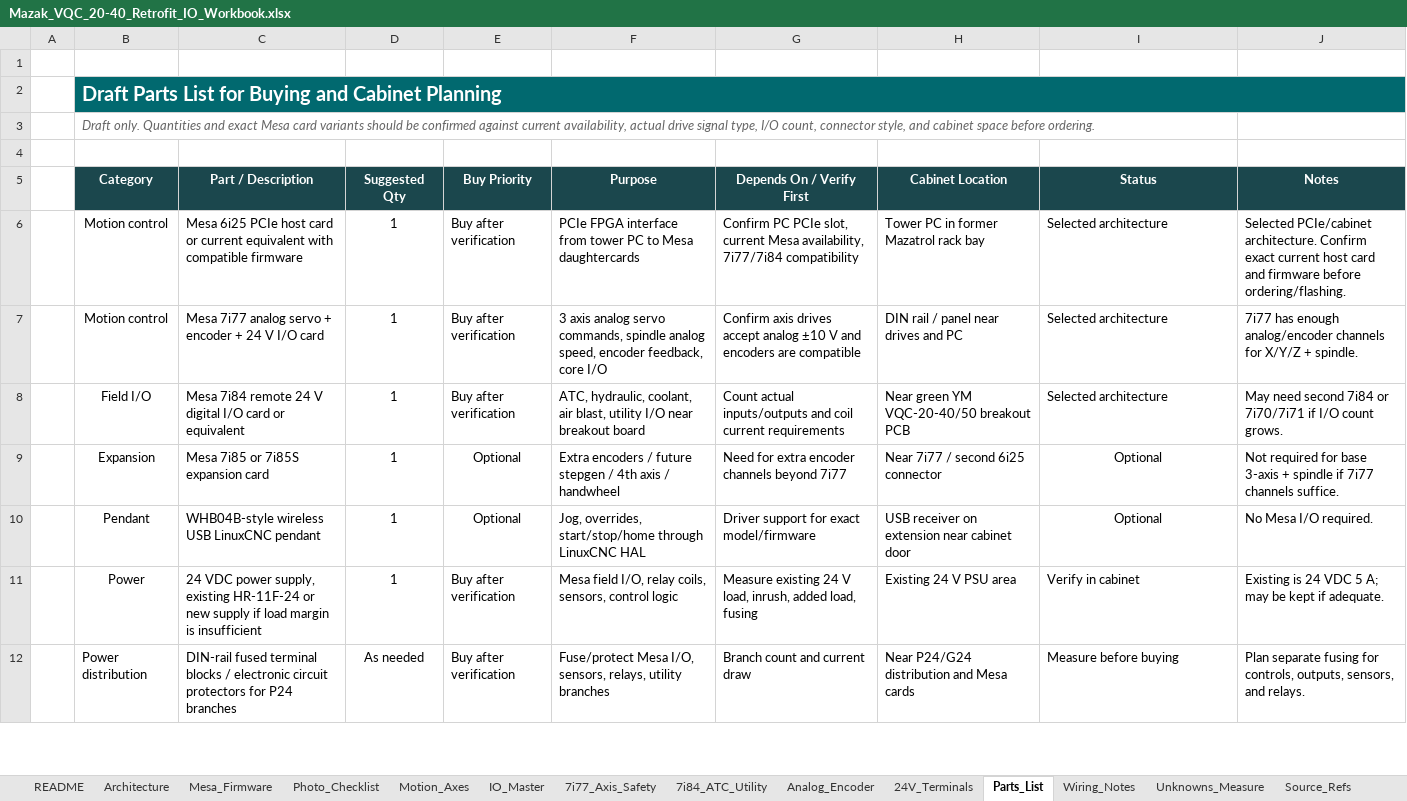
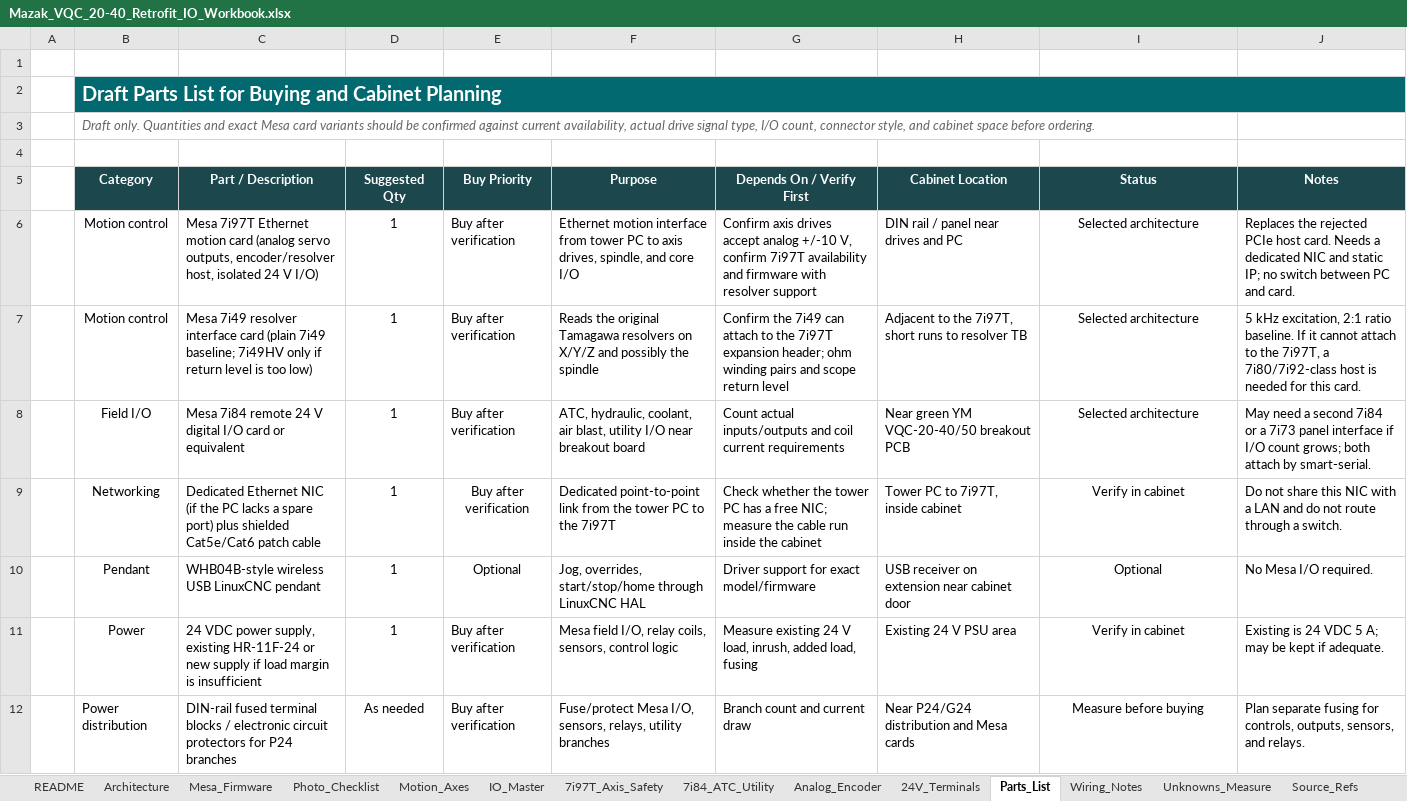
Before and after one commit to agant172/mazak-vqc20-linuxcnc-retrofit, an Excel workbook: bom/Mazak_VQC_20-40_Retrofit_IO_Workbook.xlsx, sheet Parts_List, drawn as a sheet; only a part is shown; values as stored, in another font and other column widths than the file's, no borders; conditional formats and table styles not drawn; removed rows and columns are numbered as before the commit, all else as after; the diff covers the shown part only; the diff names each change by its address in the sheet, - before the commit and + after, or states it on an @@ line.

```diff
--- a/bom/Mazak_VQC_20-40_Retrofit_IO_Workbook.xlsx (sheet Parts_List)
+++ b/bom/Mazak_VQC_20-40_Retrofit_IO_Workbook.xlsx (sheet Parts_List)
-sheet tab: 7i77_Axis_Safety
+sheet tab: 7i97T_Axis_Safety
-C6 (Part / Description): Mesa 6i25 PCIe host card or current equivalent with compatible firmware
+C6 (Part / Description): Mesa 7i97T Ethernet motion card (analog servo outputs, encoder/resolver host, isolated 24 V I/O)
-F6 (Purpose): PCIe FPGA interface from tower PC to Mesa daughtercards
+F6 (Purpose): Ethernet motion interface from tower PC to axis drives, spindle, and core I/O
-G6 (Depends On / Verify First): Confirm PC PCIe slot, current Mesa availability, 7i77/7i84 compatibility
+G6 (Depends On / Verify First): Confirm axis drives accept analog +/-10 V, confirm 7i97T availability and firmware with resolver support
-H6 (Cabinet Location): Tower PC in former Mazatrol rack bay
+H6 (Cabinet Location): DIN rail / panel near drives and PC
-I6:I8 alignment: left
+I6:I8 alignment: center
-J6 (Notes): Selected PCIe/cabinet architecture. Confirm exact current host card and firmware before ordering/flashing.
+J6 (Notes): Replaces the rejected PCIe host card. Needs a dedicated NIC and static IP; no switch between PC and card.
-C7 (Part / Description): Mesa 7i77 analog servo + encoder + 24 V I/O card
+C7 (Part / Description): Mesa 7i49 resolver interface card (plain 7i49 baseline; 7i49HV only if return level is too low)
-F7 (Purpose): 3 axis analog servo commands, spindle analog speed, encoder feedback, core I/O
+F7 (Purpose): Reads the original Tamagawa resolvers on X/Y/Z and possibly the spindle
-G7 (Depends On / Verify First): Confirm axis drives accept analog ±10 V and encoders are compatible
+G7 (Depends On / Verify First): Confirm the 7i49 can attach to the 7i97T expansion header; ohm winding pairs and scope return level
-H7 (Cabinet Location): DIN rail / panel near drives and PC
+H7 (Cabinet Location): Adjacent to the 7i97T, short runs to resolver TB
-J7 (Notes): 7i77 has enough analog/encoder channels for X/Y/Z + spindle.
+J7 (Notes): 5 kHz excitation, 2:1 ratio baseline. If it cannot attach to the 7i97T, a 7i80/7i92-class host is needed for this card.
-J8 (Notes): May need second 7i84 or 7i70/7i71 if I/O count grows.
+J8 (Notes): May need a second 7i84 or a 7i73 panel interface if I/O count grows; both attach by smart-serial.
-row 9:  | Expansion | Mesa 7i85 or 7i85S expansion card | 1 | Optional | Extra encoders / future stepgen / 4th axis / handwheel | Need for extra encoder channels beyond 7i77 | Near 7i77 / second 6i25 connector | Optional | Not required for base 3-axis + spindle if 7i77 channels suffice.
+row 9:  | Networking | Dedicated Ethernet NIC (if the PC lacks a spare port) plus shielded Cat5e/Cat6 patch cable | 1 | Buy after verification | Dedicated point-to-point link from the tower PC to the 7i97T | Check whether the tower PC has a free NIC; measure the cable run inside the cabinet | Tower PC to 7i97T, inside cabinet | Verify in cabinet | Do not share this NIC with a LAN and do not route through a switch.
-I11:I12 alignment: left
+I11:I12 alignment: center
```
Also changed, not shown: 10 edited cells and cell formats elsewhere in this sheet, sheet 7i97T_Axis_Safety, sheet IO_Master, sheet Mesa_Firmware, sheet README, sheet Motion_Axes, sheet Architecture, 6 more sheets, other sheet tabs.
